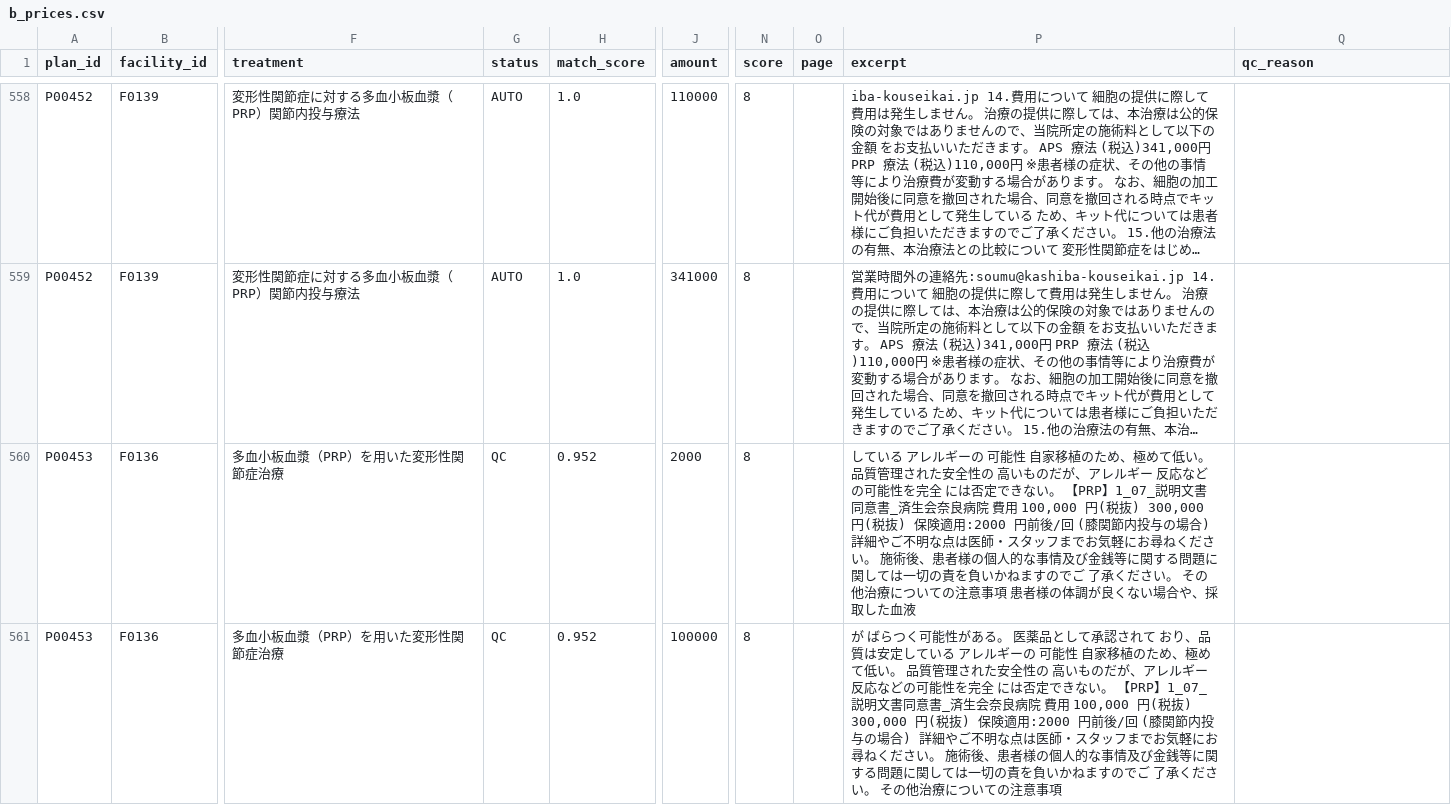
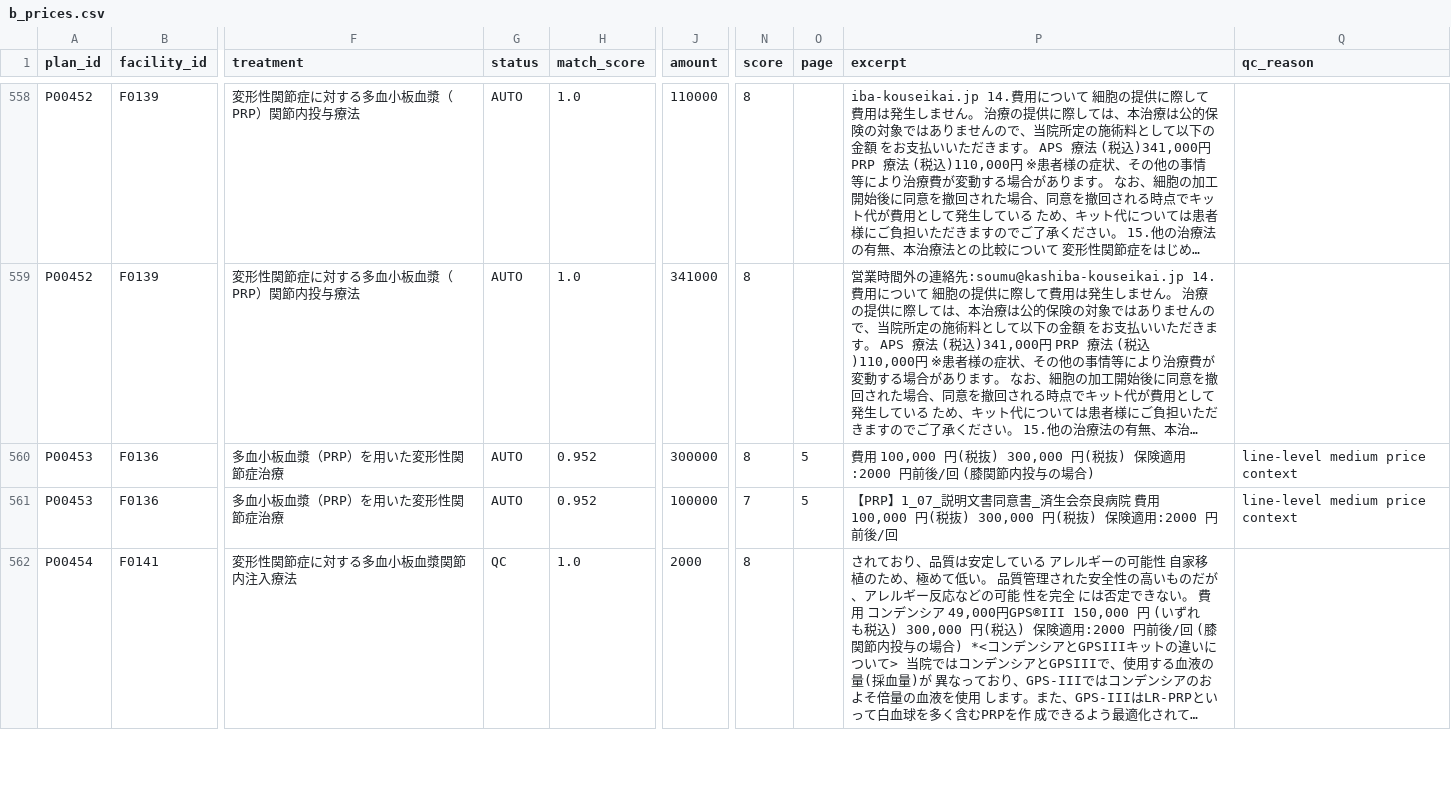
Before and after one commit to ri0115/saisei-collector, a CSV file: results/b_prices.csv, drawn as a sheet; only a part is shown, gaps mark what is left out; the shorter side is filled out with more unchanged rows; long unchanged cells end in …; the diff covers the shown part only; the diff names each change by its address in the sheet, - before the commit and + after, or states it on an @@ line.

```diff
--- a/results/b_prices.csv
+++ b/results/b_prices.csv
-G560:G561 (status): QC
+G560:G561 (status): AUTO
-J560 (amount): 2000
+J560 (amount): 300000
-O560:O561 (page): (empty)
+O560:O561 (page): 5
-P560 (excerpt): している アレルギーの 可能性 自家移植のため、極めて低い。 品質管理された安全性の 高いものだが、アレルギー 反応などの可能性を完全 には否定できない。 【PRP】1_07_説明文書同意書_済生会奈良病院 費用 100,000 円(税抜) 300,000 円(税抜) 保険適用:2000 円前後/回 (膝関節内投与の場合) 詳細やご不明な点は医師・スタッフまでお気軽にお尋ねください。 施術後、患者様の個人的な事情及び金銭等に関する問題に関しては一切の責を負いかねますのでご 了承ください。 その他治療についての注意事項 患者様の体調が良くない場合や、採取した血液
+P560 (excerpt): 費用 100,000 円(税抜) 300,000 円(税抜) 保険適用:2000 円前後/回 (膝関節内投与の場合)
-Q560:Q561 (qc_reason): (empty)
+Q560:Q561 (qc_reason): line-level medium price context
-N561 (score): 8
+N561 (score): 7
-P561 (excerpt): が ばらつく可能性がある。 医薬品として承認されて おり、品質は安定している アレルギーの 可能性 自家移植のため、極めて低い。 品質管理された安全性の 高いものだが、アレルギー 反応などの可能性を完全 には否定できない。 【PRP】1_07_説明文書同意書_済生会奈良病院 費用 100,000 円(税抜) 300,000 円(税抜) 保険適用:2000 円前後/回 (膝関節内投与の場合) 詳細やご不明な点は医師・スタッフまでお気軽にお尋ねください。 施術後、患者様の個人的な事情及び金銭等に関する問題に関しては一切の責を負いかねますのでご 了承ください。 その他治療についての注意事項
+P561 (excerpt): 【PRP】1_07_説明文書同意書_済生会奈良病院 費用 100,000 円(税抜) 300,000 円(税抜) 保険適用:2000 円前後/回
```
Also changed, not shown: 1 removed row and 2 edited cells elsewhere in this file, 2 other files.
